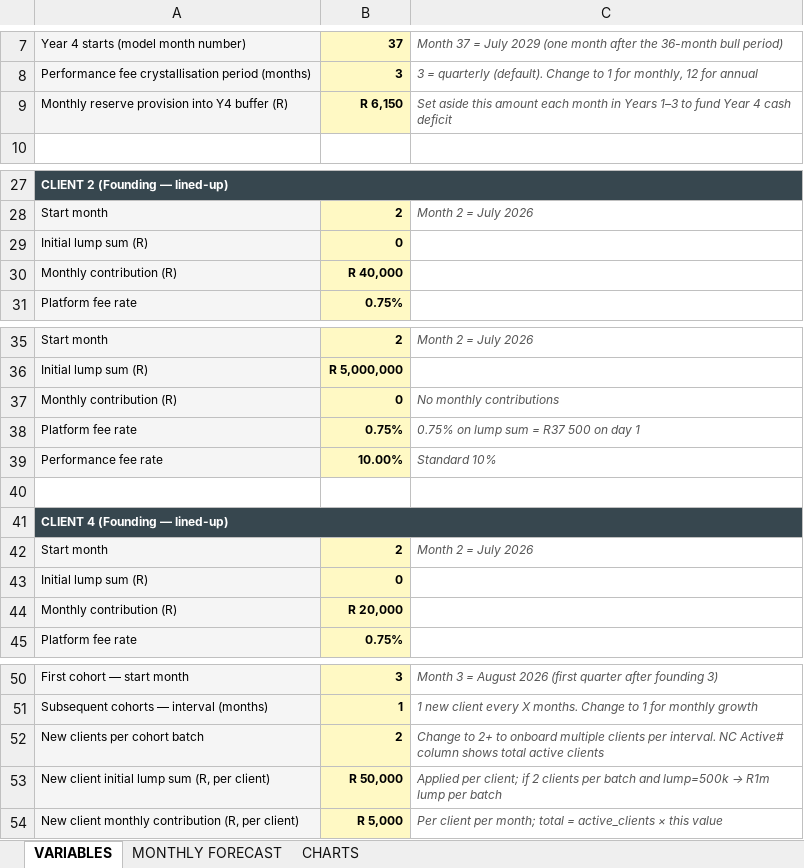
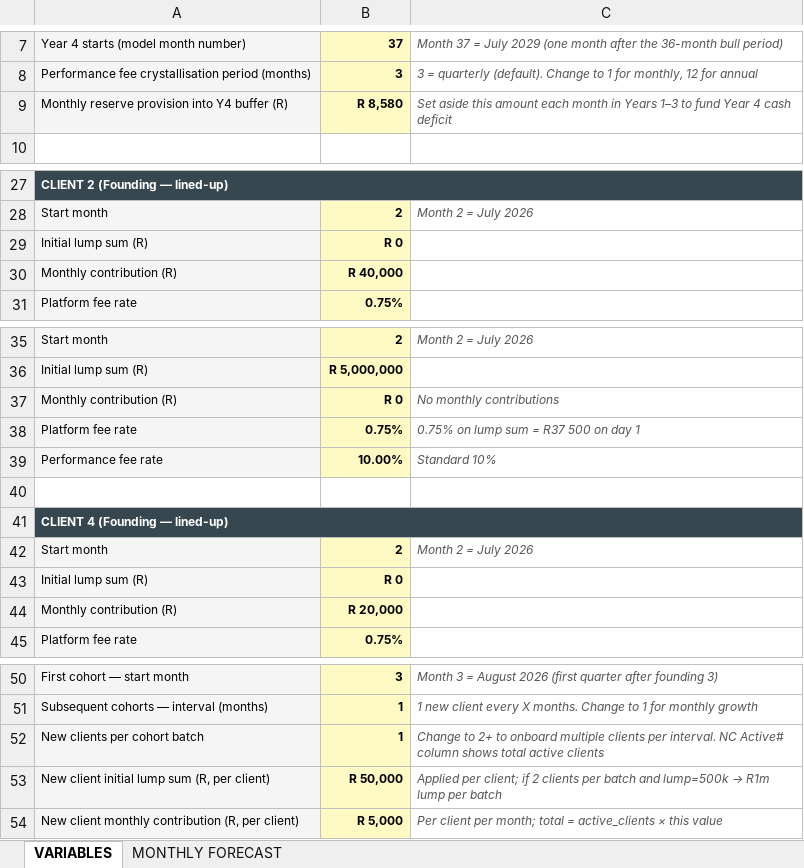
Before and after one commit to davingaier/bitwealth-lth-pvr, an Excel workbook: docs/Financial/BitWealth_Cashflow_Forecast_v3.0.xlsx, sheet VARIABLES, drawn as a sheet; only a part is shown, gaps mark what is left out; values as stored, in another font and other column widths than the file's, no borders; the diff names each change by its address in the sheet, - before the commit and + after, or states it on an @@ line.

```diff
--- a/docs/Financial/BitWealth_Cashflow_Forecast_v3.0.xlsx (sheet VARIABLES)
+++ b/docs/Financial/BitWealth_Cashflow_Forecast_v3.0.xlsx (sheet VARIABLES)
@@ sheet tab hidden: CHARTS @@
-B9: R 6,150
+B9: R 8,580
-B29: 0
+B29: R 0
-B37: 0
+B37: R 0
-B43: 0
+B43: R 0
-B52: 2
+B52: 1
```
Also changed, not shown: sheet MONTHLY FORECAST, hidden cells, charts or pictures.
